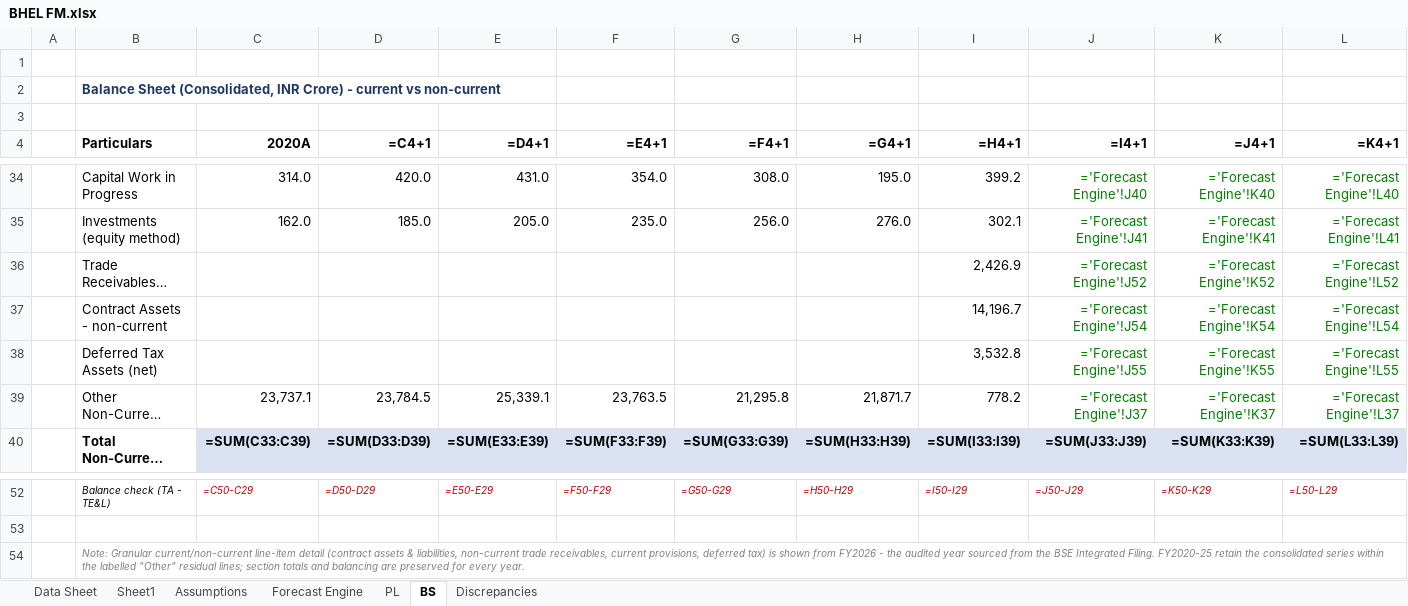
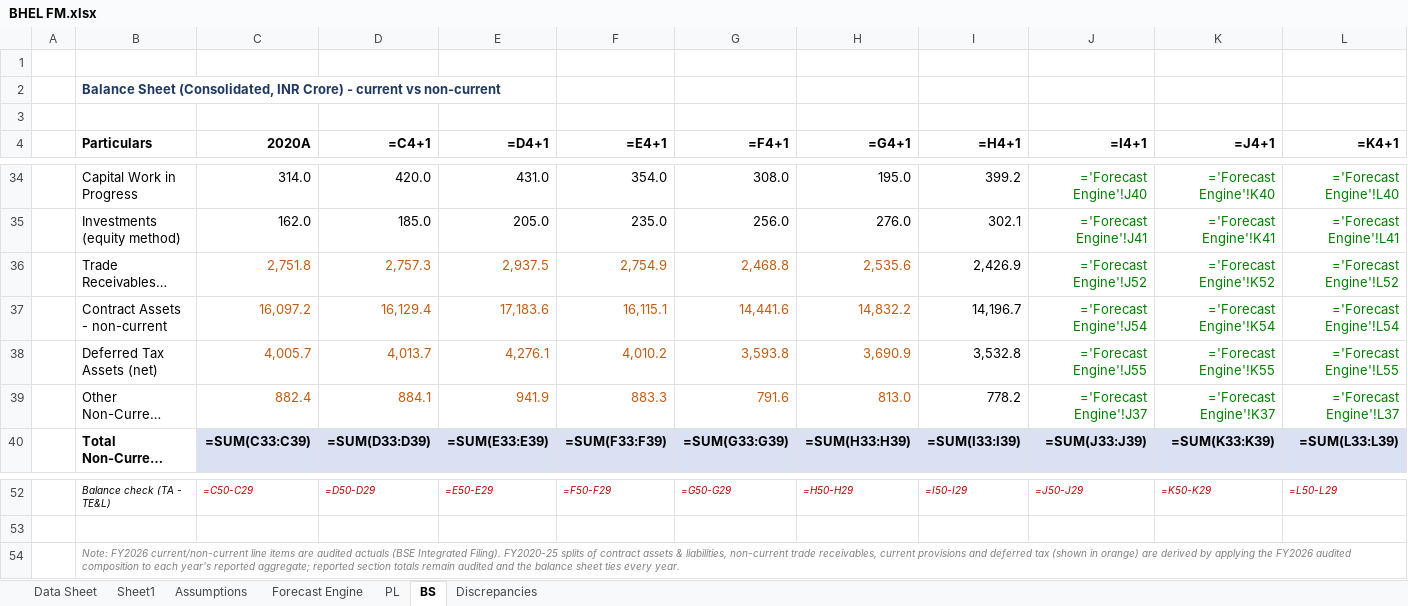
Before and after one commit to mbashivam897-rgb/BHEL, an Excel workbook: BHEL FM.xlsx, sheet BS, drawn as a sheet; only a part is shown, gaps mark what is left out; long unchanged cells end in …; values as stored, in another font and other column widths than the file's, no borders; formulas without a stored value are shown as written; the diff covers the shown part only; the diff names each change by its address in the sheet, - before the commit and + after, or states it on an @@ line.

Commit message:
Fill FY2020-25 granular current/non-current BS splits (contract assets/liabilities, NC receivables, current provisions, deferred tax) derived from FY2026 audited composition; balances tie all years

```diff
--- a/BHEL FM.xlsx (sheet BS)
+++ b/BHEL FM.xlsx (sheet BS)
-C36 (2020A): (empty)
+C36 (2020A): 2,751.8
-D36 (=C4+1): (empty)
+D36 (=C4+1): 2,757.3
-E36 (=D4+1): (empty)
+E36 (=D4+1): 2,937.5
-F36 (=E4+1): (empty)
+F36 (=E4+1): 2,754.9
-G36 (=F4+1): (empty)
+G36 (=F4+1): 2,468.8
-H36 (=G4+1): (empty)
+H36 (=G4+1): 2,535.6
-C37 (2020A): (empty)
+C37 (2020A): 16,097.2
-D37 (=C4+1): (empty)
+D37 (=C4+1): 16,129.4
-E37 (=D4+1): (empty)
+E37 (=D4+1): 17,183.6
-F37 (=E4+1): (empty)
+F37 (=E4+1): 16,115.1
-G37 (=F4+1): (empty)
+G37 (=F4+1): 14,441.6
-H37 (=G4+1): (empty)
+H37 (=G4+1): 14,832.2
-C38 (2020A): (empty)
+C38 (2020A): 4,005.7
-D38 (=C4+1): (empty)
+D38 (=C4+1): 4,013.7
-E38 (=D4+1): (empty)
+E38 (=D4+1): 4,276.1
-F38 (=E4+1): (empty)
+F38 (=E4+1): 4,010.2
-G38 (=F4+1): (empty)
+G38 (=F4+1): 3,593.8
-H38 (=G4+1): (empty)
+H38 (=G4+1): 3,690.9
-C39 (2020A): 23,737.1
+C39 (2020A): 882.4
-C39:H39 text colour: black
+C39:H39 text colour: #C55A11
-D39 (=C4+1): 23,784.5
+D39 (=C4+1): 884.1
-E39 (=D4+1): 25,339.1
+E39 (=D4+1): 941.9
-F39 (=E4+1): 23,763.5
+F39 (=E4+1): 883.3
-G39 (=F4+1): 21,295.8
+G39 (=F4+1): 791.6
-H39 (=G4+1): 21,871.7
+H39 (=G4+1): 813.0
-B54 (Particulars): Note: Granular current/non-current line-item detail (contract assets & liabilities, non-current trade receivables, current provisions, deferred tax) is shown from FY2026 - the audited year sourced from the BSE Integrated Filing. FY2020-25 retain the consolidated series within the labelled "Other" residual lines; section totals and balancing are preserved for every year.
+B54 (Particulars): Note: FY2026 current/non-current line items are audited actuals (BSE Integrated Filing). FY2020-25 splits of contract assets & liabilities, non-current trade receivables, current provisions and deferred tax (shown in orange) are derived by applying the FY2026 audited composition to each year's reported aggregate; reported section totals remain audited and the balance sheet ties every year.
```
Also changed, not shown: 48 edited cells and cell formats elsewhere in this sheet.
